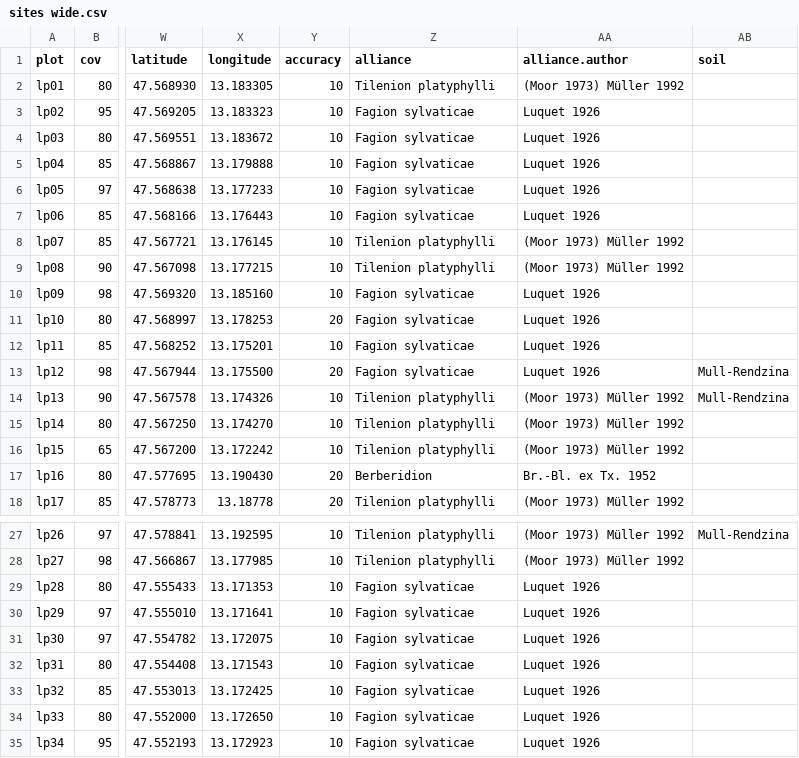
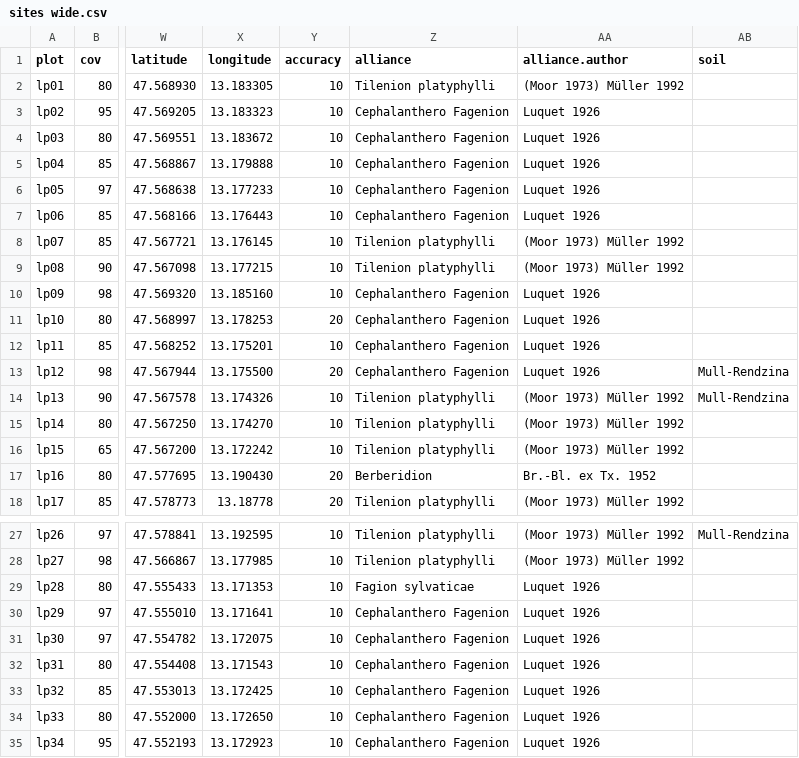
Before and after one commit to kardinal-eros/vegsoup-data, a CSV file: luegpalfen dta/sites wide.csv, drawn as a sheet; only a part is shown, gaps mark what is left out; the diff names each change by its address in the sheet, - before the commit and + after, or states it on an @@ line.

Commit message:
refined assignment to alliances

```diff
--- a/luegpalfen dta/sites wide.csv
+++ b/luegpalfen dta/sites wide.csv
-Z3:Z7 (alliance): Fagion sylvaticae
+Z3:Z7 (alliance): Cephalanthero Fagenion
-Z10:Z13 (alliance): Fagion sylvaticae
+Z10:Z13 (alliance): Cephalanthero Fagenion
-Z30:Z35 (alliance): Fagion sylvaticae
+Z30:Z35 (alliance): Cephalanthero Fagenion
```
Also changed, not shown: 1 other file.
